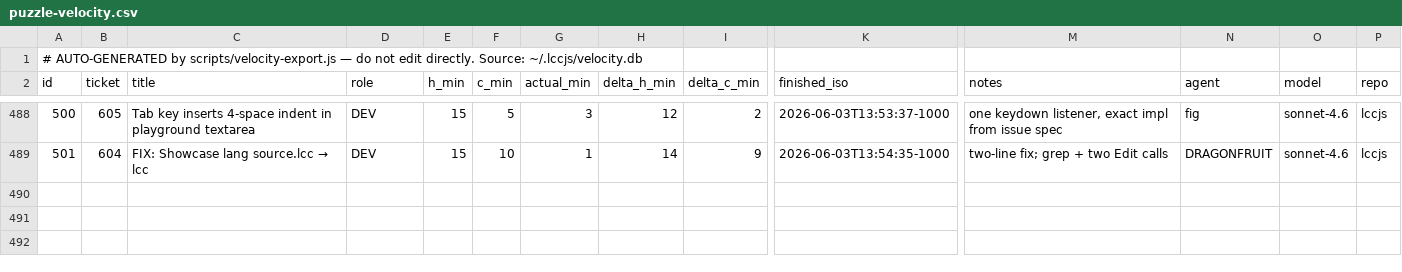
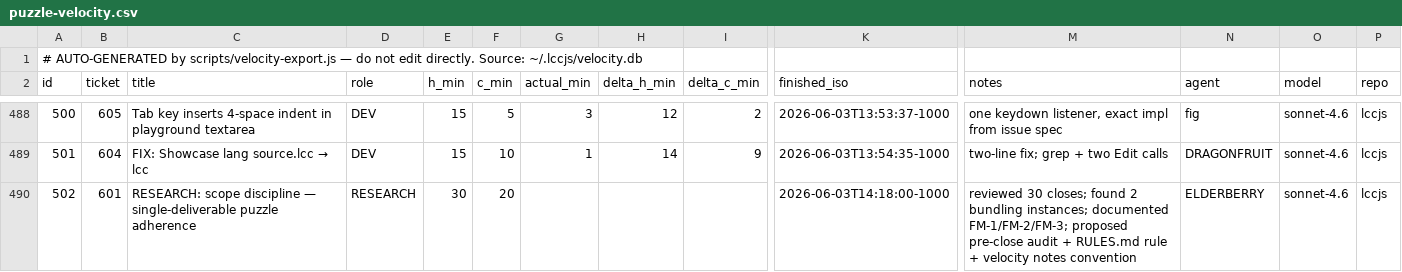
Before and after one commit to avidrucker/lccjs, a CSV file: docs/puzzle-velocity.csv, drawn as a sheet; only a part is shown, gaps mark what is left out; rows hold the shown columns only; the diff names each change by its address in the sheet, - before the commit and + after, or states it on an @@ line.

Commit message:
data(velocity): log #601 RESEARCH scope-discipline (ELDERBERRY)
Closes #601

```diff
--- a/docs/puzzle-velocity.csv
+++ b/docs/puzzle-velocity.csv
+row 490: 502 | 601 | RESEARCH: scope discipline — single-deliverable puzzle adherence | RESEARCH | 30 | 20 |  |  |  | 2026-06-03T14:18:00-1000 | reviewed 30 closes; found 2 bundling instances; documented FM-1/FM-2/FM-3; proposed pre-close audit + RULES.md rule + velocity notes convention | ELDERBERRY | sonnet-4.6 | lccjs
```
